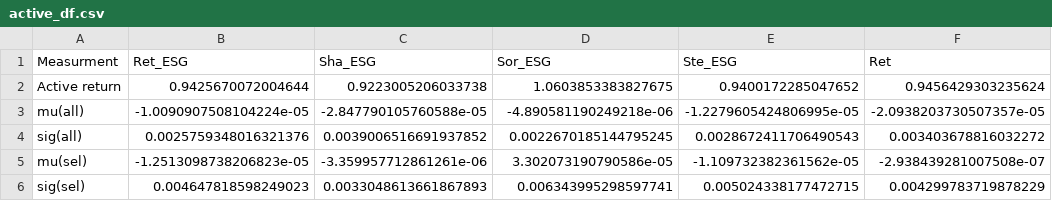
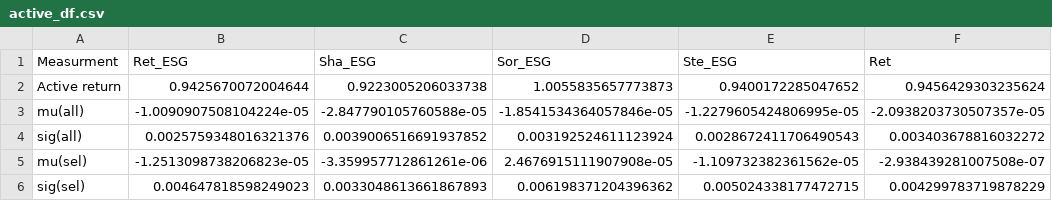
Before and after one commit to DataJakob/BBAN5000-Master-Thesis, a CSV file: Results/active_df.csv, drawn as a sheet; only a part is shown; the diff names each change by its address in the sheet, - before the commit and + after, or states it on an @@ line.

```diff
--- a/Results/active_df.csv
+++ b/Results/active_df.csv
-D2 (Sor_ESG): 1.0603853383827675
+D2 (Sor_ESG): 1.0055835657773873
-D3 (Sor_ESG): -4.890581190249218e-06
+D3 (Sor_ESG): -1.8541534364057846e-05
-D4 (Sor_ESG): 0.0022670185144795245
+D4 (Sor_ESG): 0.003192524611123924
-D5 (Sor_ESG): 3.302073190790586e-05
+D5 (Sor_ESG): 2.4676915111907908e-05
-D6 (Sor_ESG): 0.006343995298597741
+D6 (Sor_ESG): 0.006198371204396362
```
Also changed, not shown: Data/RL_reward_Sortino_esg_True.csv, Data/RL_reward_t_Sortino_esg_True.csv, 7 other files.
